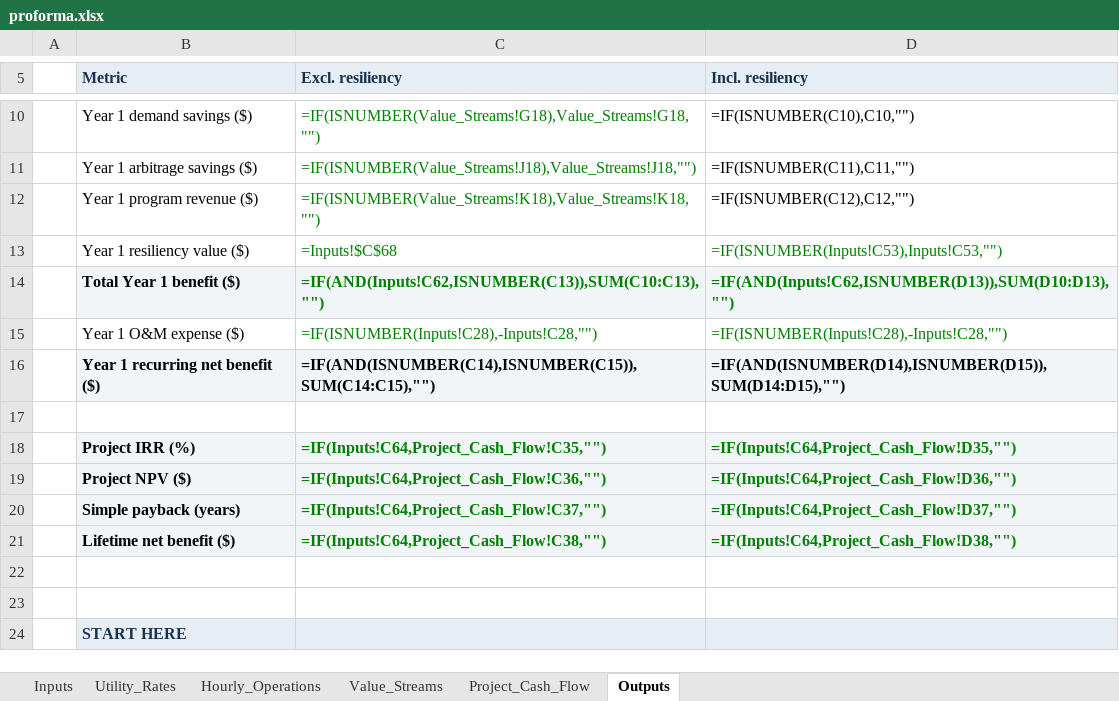
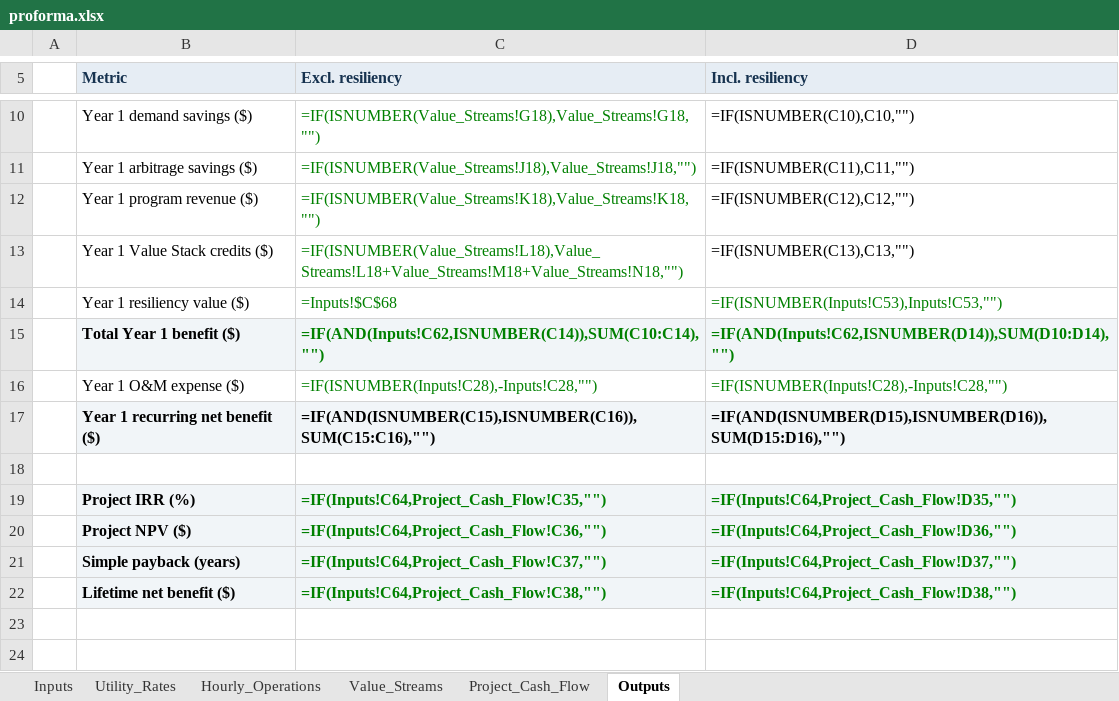
Before and after one commit to bessvaluestack/coned-battery-wizard, an Excel workbook: templates/proforma.xlsx, sheet Outputs, drawn as a sheet; only a part is shown, gaps mark what is left out; the shorter side is filled out with more unchanged rows; values as stored, in another font and other column widths than the file's, no borders; formulas without a stored value are shown as written; addresses are those after the commit; the diff names each change by its address in the sheet, - before the commit and + after, or states it on an @@ line.

```diff
--- a/templates/proforma.xlsx (sheet Outputs)
+++ b/templates/proforma.xlsx (sheet Outputs)
+row 13:  | Year 1 Value Stack credits ($) | =IF(ISNUMBER(Value_Streams!L18),Value_Streams!L18+Value_Streams!M18+Value_Streams!N18,"") | =IF(ISNUMBER(C13),C13,"")
-C15 (Excl. resiliency): =IF(AND(Inputs!C62,ISNUMBER(C13)),SUM(C10:C13),"")
+C15 (Excl. resiliency): =IF(AND(Inputs!C62,ISNUMBER(C14)),SUM(C10:C14),"")
-D15 (Incl. resiliency): =IF(AND(Inputs!C62,ISNUMBER(D13)),SUM(D10:D13),"")
+D15 (Incl. resiliency): =IF(AND(Inputs!C62,ISNUMBER(D14)),SUM(D10:D14),"")
-C17 (Excl. resiliency): =IF(AND(ISNUMBER(C14),ISNUMBER(C15)),SUM(C14:C15),"")
+C17 (Excl. resiliency): =IF(AND(ISNUMBER(C15),ISNUMBER(C16)),SUM(C15:C16),"")
-D17 (Incl. resiliency): =IF(AND(ISNUMBER(D14),ISNUMBER(D15)),SUM(D14:D15),"")
+D17 (Incl. resiliency): =IF(AND(ISNUMBER(D15),ISNUMBER(D16)),SUM(D15:D16),"")
```
Also changed, not shown: sheet Project_Cash_Flow, sheet Value_Streams, sheet Inputs, sheet Hourly_Operations, sheet Utility_Rates, 25 other files.
